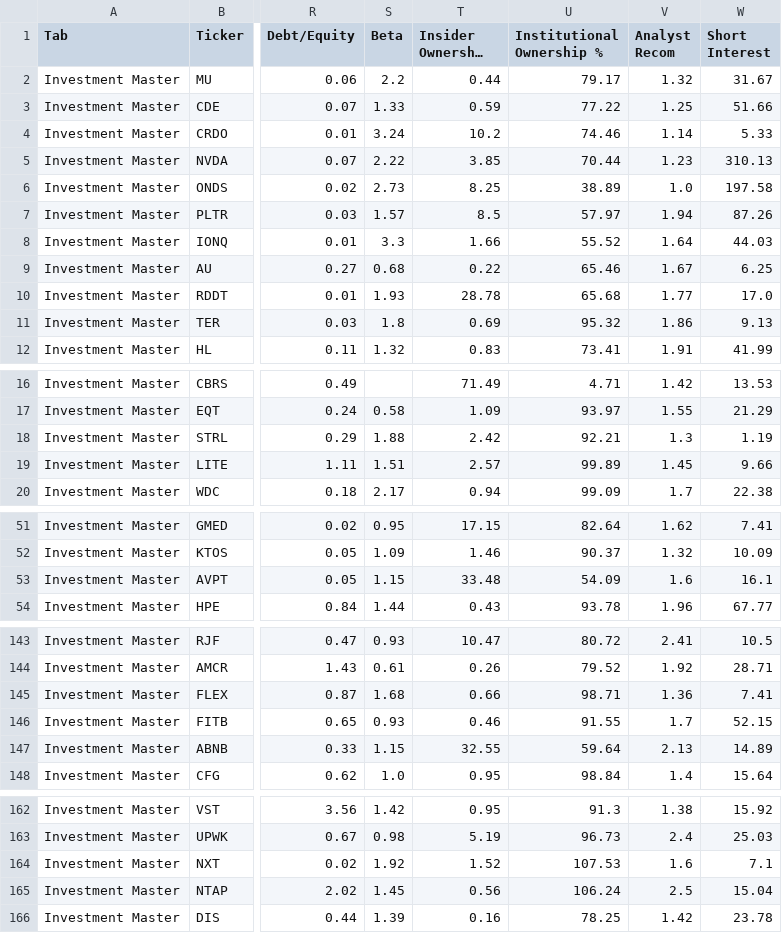
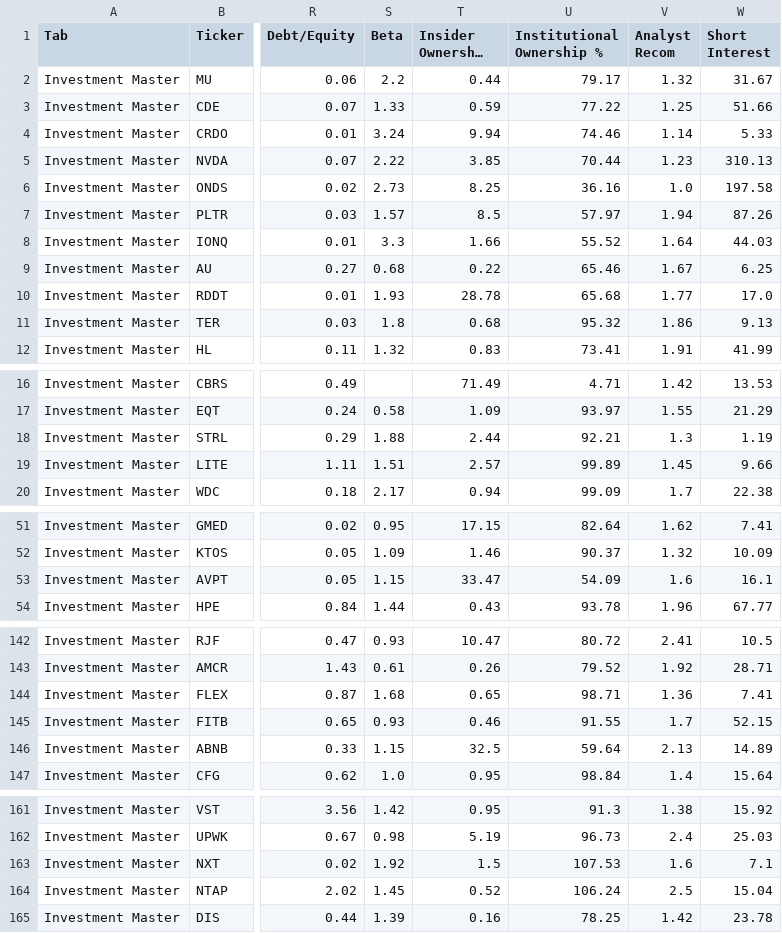
Before and after one commit to aspeez/InvestmentEngine, a CSV file: investment-engine/stock-data/consolidated_07202026.csv, drawn as a sheet; only a part is shown, gaps mark what is left out; long unchanged cells end in …; addresses are those after the commit; the diff covers the shown part only; the diff names each change by its address in the sheet, - before the commit and + after, or states it on an @@ line.

```diff
--- a/investment-engine/stock-data/consolidated_07202026.csv
+++ b/investment-engine/stock-data/consolidated_07202026.csv
-T4 (Insider Ownership %): 10.2
+T4 (Insider Ownership %): 9.94
-U6 (Institutional Ownership %): 38.89
+U6 (Institutional Ownership %): 36.16
-T11 (Insider Ownership %): 0.69
+T11 (Insider Ownership %): 0.68
-T18 (Insider Ownership %): 2.42
+T18 (Insider Ownership %): 2.44
-T53 (Insider Ownership %): 33.48
+T53 (Insider Ownership %): 33.47
-T144 (Insider Ownership %): 0.66
+T144 (Insider Ownership %): 0.65
-T146 (Insider Ownership %): 32.55
+T146 (Insider Ownership %): 32.5
-T163 (Insider Ownership %): 1.52
+T163 (Insider Ownership %): 1.5
-T164 (Insider Ownership %): 0.56
+T164 (Insider Ownership %): 0.52
```
Also changed, not shown: 1 added row, 2 removed rows and 20 edited cells elsewhere in this file.
